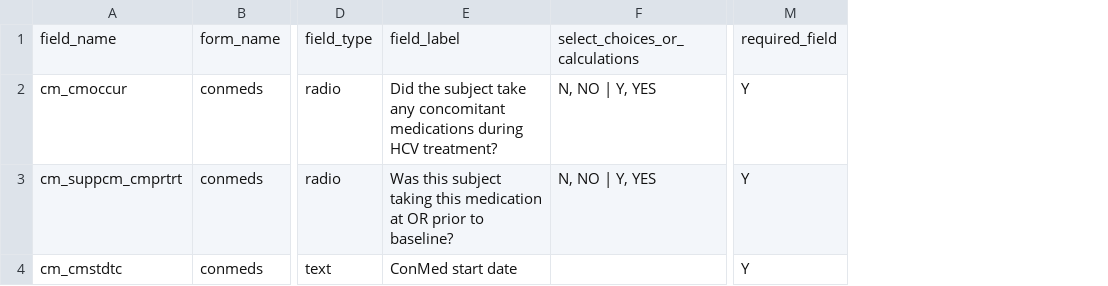
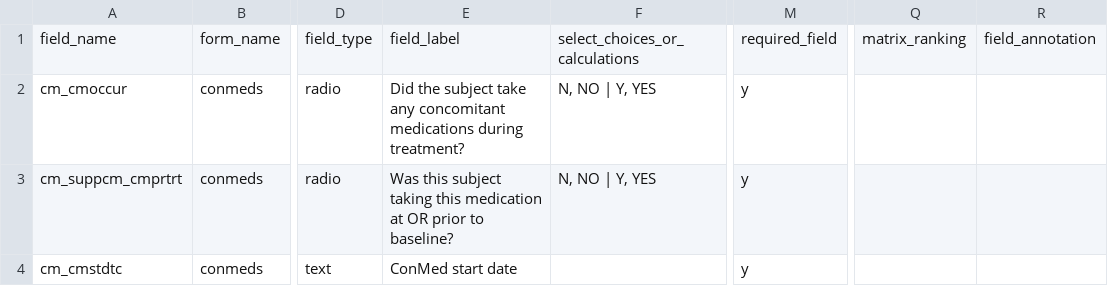
Before and after one commit to ctsit/redcap-extras, a CSV file: forms/conmeds.csv, drawn as a sheet; only a part is shown, gaps mark what is left out; removed rows and columns are numbered as before the commit, all else as after; the diff covers the shown part only; the diff names each change by its address in the sheet, - before the commit and + after, or states it on an @@ line.

```diff
--- a/forms/conmeds.csv
+++ b/forms/conmeds.csv
-column M, rows 1-4: required_field | Y | Y | Y
+column M, rows 1-4: required_field | y | y | y
+column Q, row 1: matrix_ranking
+column R, row 1: field_annotation
-E2: …medications during HCV treatment?
+E2: …medications during treatment?
```
Also changed, not shown: 1 removed row and 5 edited cells elsewhere in this file.
